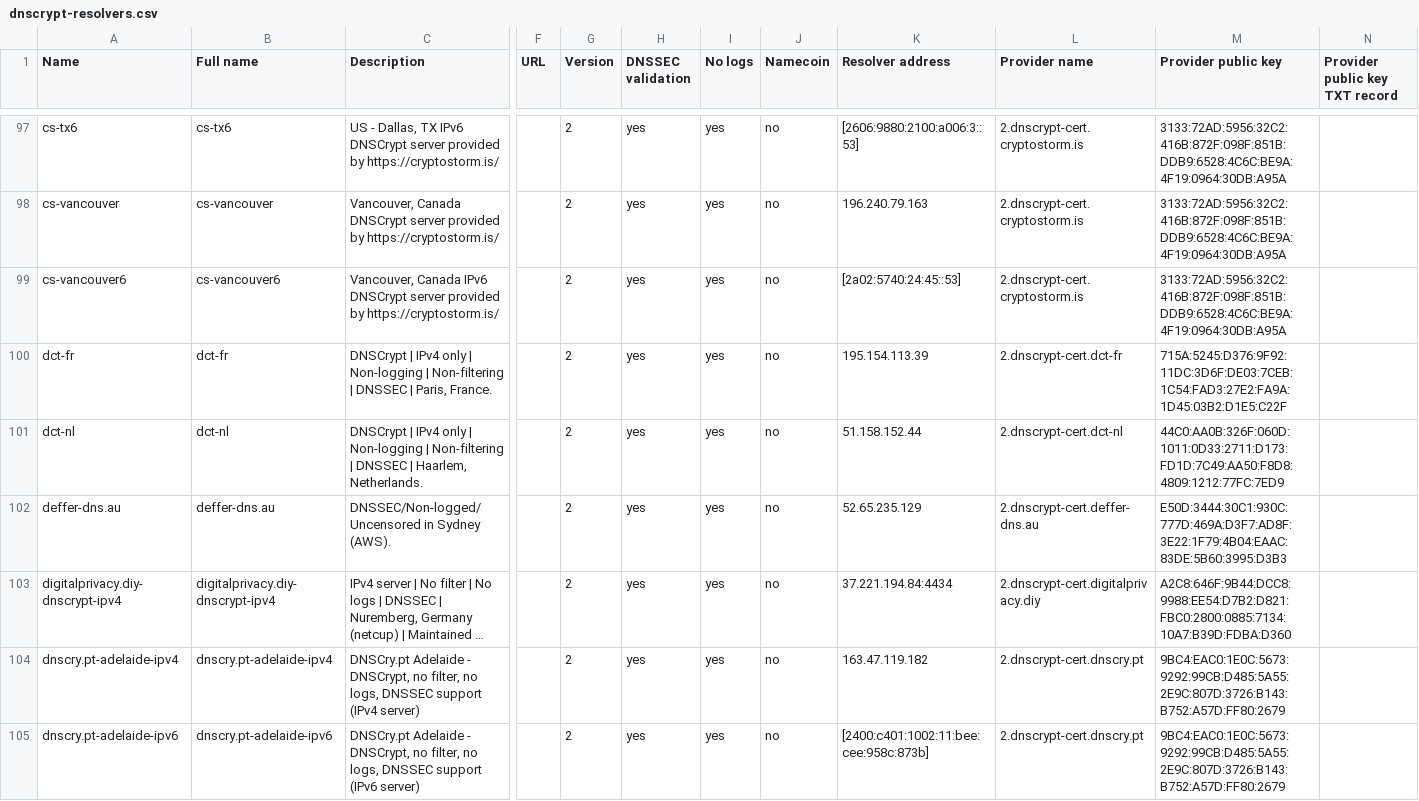
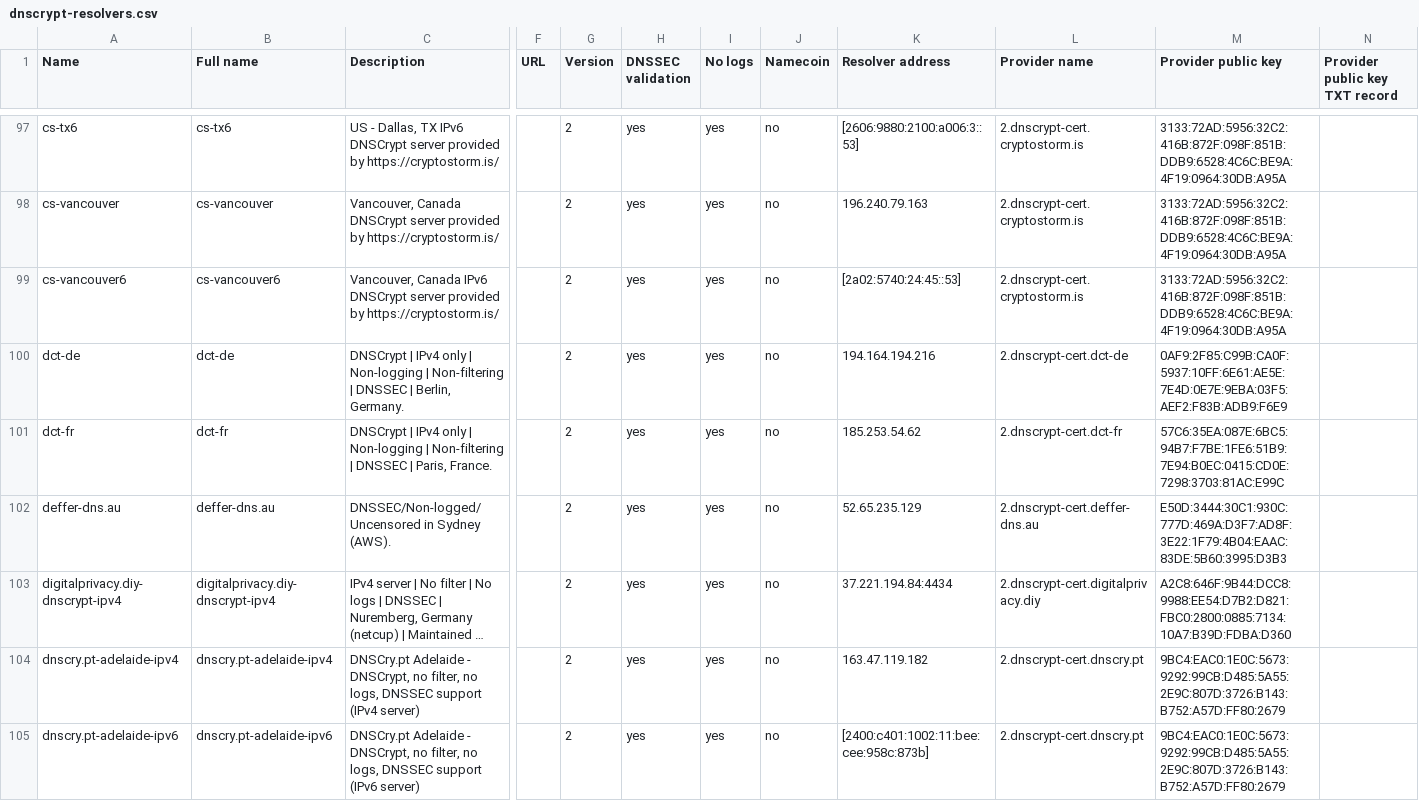
Before and after one commit to DNSCrypt/dnscrypt-resolvers, a CSV file: v1/dnscrypt-resolvers.csv, drawn as a sheet; only a part is shown, gaps mark what is left out; long unchanged cells end in …; removed rows and columns are numbered as before the commit, all else as after; rows hold the shown columns only; the diff names each change by its address in the sheet, - before the commit and + after, or states it on an @@ line.

```diff
--- a/v1/dnscrypt-resolvers.csv
+++ b/v1/dnscrypt-resolvers.csv
+row 100: dct-de | dct-de | DNSCrypt | IPv4 only | Non-logging | Non-filtering | DNSSEC | Berlin, Germany. |  | 2 | yes | yes | no | 194.164.194.216 | 2.dnscrypt-cert.dct-de | 0AF9:2F85:C99B:CA0F:5937:10FF:6E61:AE5E:7E4D:0E7E:9EBA:03F5:AEF2:F83B:ADB9:F6E9
-K101 (Resolver address): 195.154.113.39
+K101 (Resolver address): 185.253.54.62
-M101 (Provider public key): 715A:5245:D376:9F92:11DC:3D6F:DE03:7CEB:1C54:FAD3:27E2:FA9A:1D45:03B2:D1E5:C22F
+M101 (Provider public key): 57C6:35EA:087E:6BC5:94B7:F7BE:1FE6:51B9:7E94:B0EC:0415:CD0E:7298:3703:81AC:E99C
-row 101: dct-nl | dct-nl | DNSCrypt | IPv4 only | Non-logging | Non-filtering | DNSSEC | Haarlem, Netherlands. |  | 2 | yes | yes | no | 51.158.152.44 | 2.dnscrypt-cert.dct-nl | 44C0:AA0B:326F:060D:1011:0D33:2711:D173:FD1D:7C49:AA50:F8D8:4809:1212:77FC:7ED9
```
Also changed, not shown: 4 other files.
